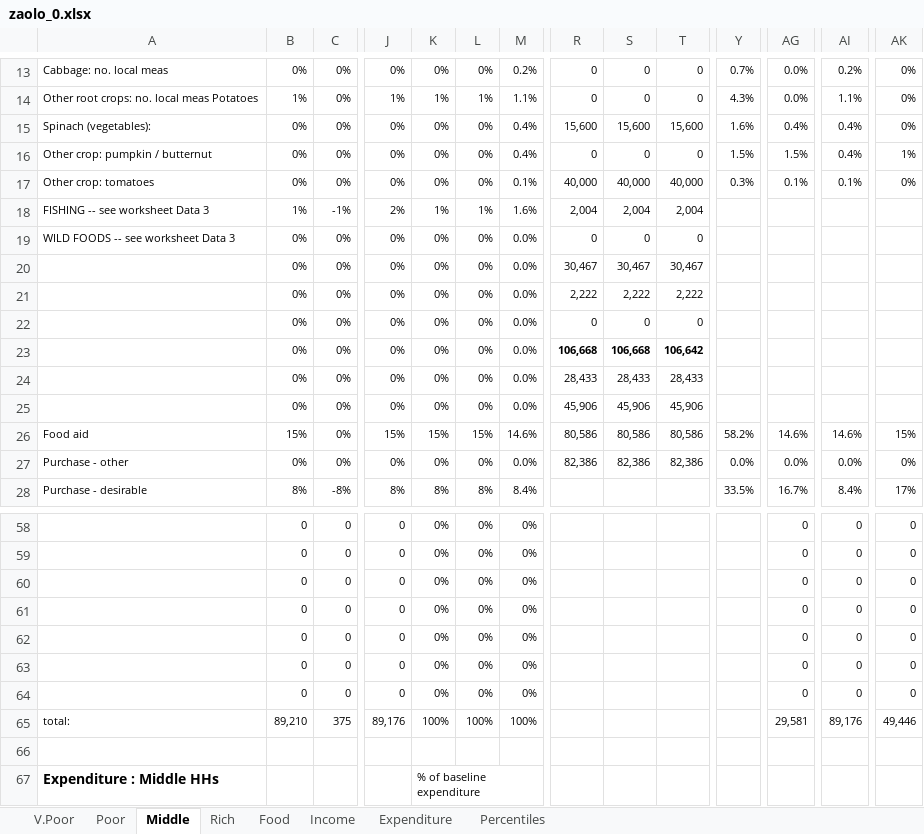
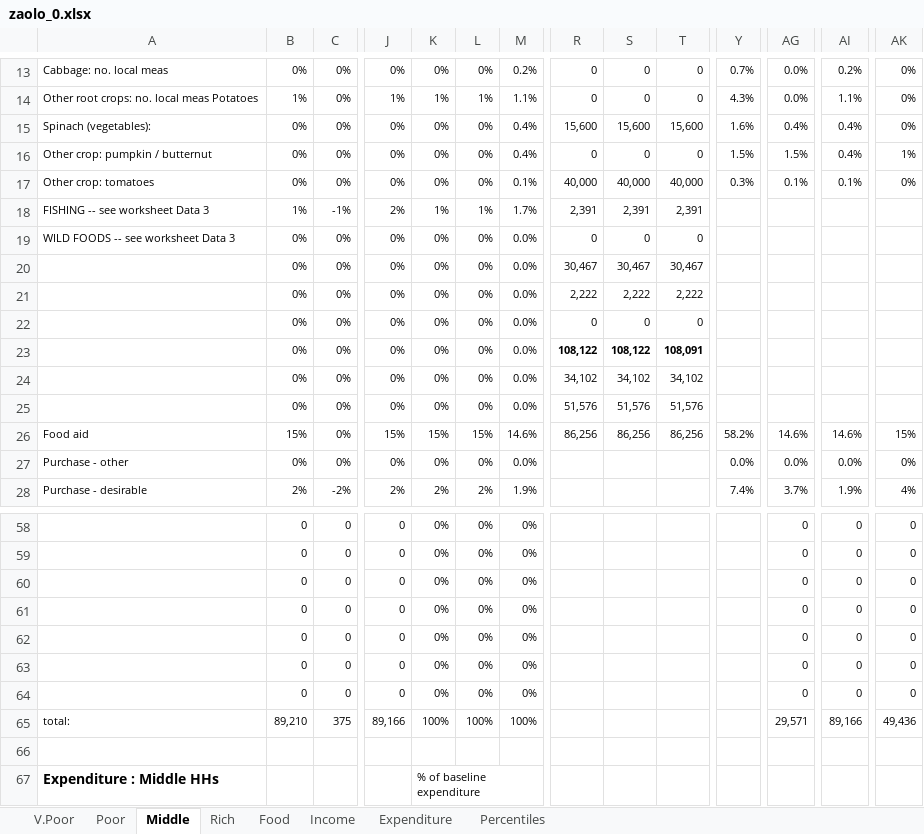
Before and after one commit to CharlesRethman/HEA-ZA-Spreadsheets, an Excel workbook: zaolo_0.xlsx, sheet Middle, drawn as a sheet; only a part is shown, gaps mark what is left out; values as stored, in another font and other column widths than the file's, no borders; conditional formats not drawn; the diff covers the shown part only; the diff names each change by its address in the sheet, - before the commit and + after, or states it on an @@ line.

```diff
--- a/zaolo_0.xlsx (sheet Middle)
+++ b/zaolo_0.xlsx (sheet Middle)
-M18: 1.6%
+M18: 1.7%
-R18: 2,004
+R18: 2,391
-S18: 2,004
+S18: 2,391
-T18: 2,004
+T18: 2,391
-R23: 106,668
+R23: 108,122
-S23: 106,668
+S23: 108,122
-T23: 106,642
+T23: 108,091
-R24: 28,433
+R24: 34,102
-S24: 28,433
+S24: 34,102
-T24: 28,433
+T24: 34,102
-R25: 45,906
+R25: 51,576
-S25: 45,906
+S25: 51,576
-T25: 45,906
+T25: 51,576
-R26: 80,586
+R26: 86,256
-S26: 80,586
+S26: 86,256
-T26: 80,586
+T26: 86,256
-R27: 82,386
+R27: (empty)
-S27: 82,386
+S27: (empty)
-T27: 82,386
+T27: (empty)
-B28: 8%
+B28: 2%
-C28: -8%
+C28: -2%
-J28: 8%
+J28: 2%
-K28: 8%
+K28: 2%
-L28: 8%
+L28: 2%
-M28: 8.4%
+M28: 1.9%
-Y28: 33.5%
+Y28: 7.4%
-AG28: 16.7%
+AG28: 3.7%
-AI28: 8.4%
+AI28: 1.9%
-AK28: 17%
+AK28: 4%
-J65: 89,176
+J65: 89,166
-AG65: 29,581
+AG65: 29,571
-AI65: 89,176
+AI65: 89,166
-AK65: 49,446
+AK65: 49,436
```
Also changed, not shown: 9 added rows, 9 removed rows and 145 edited cells elsewhere in this sheet, sheet Percentiles, sheet Rich, sheet V.Poor, sheet Poor, sheet Income, formulas that keep their value, charts or pictures, zakhc_0.xlsx, zaocc_0.xlsx, 8 other files.
